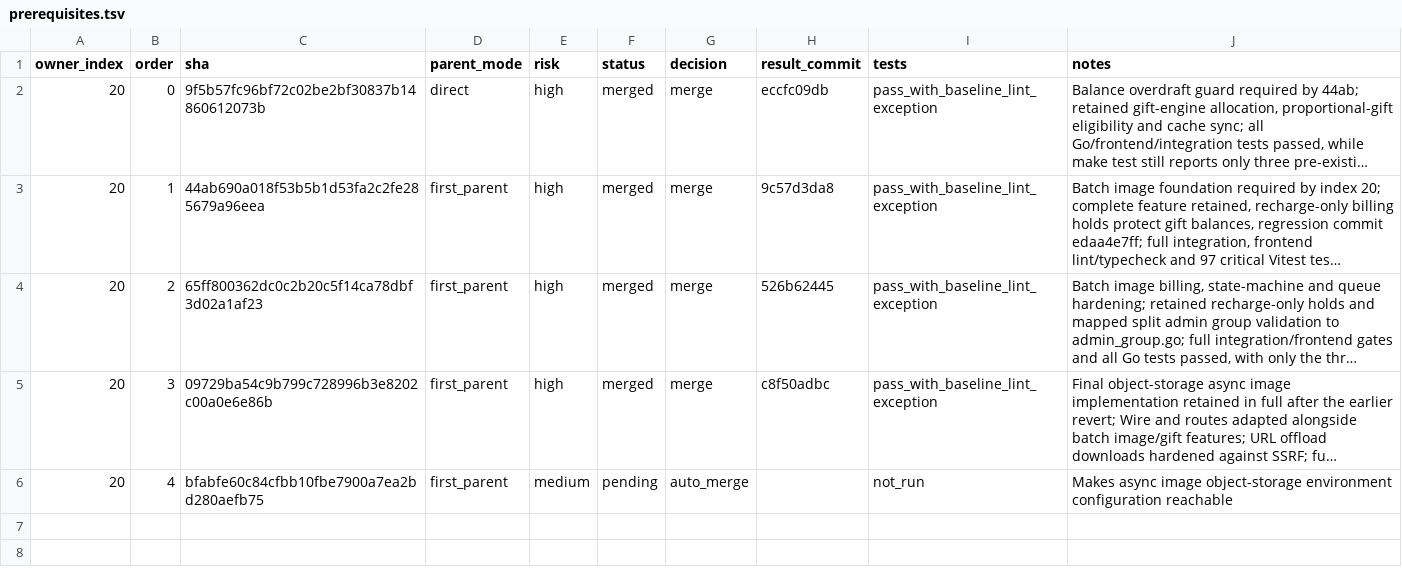
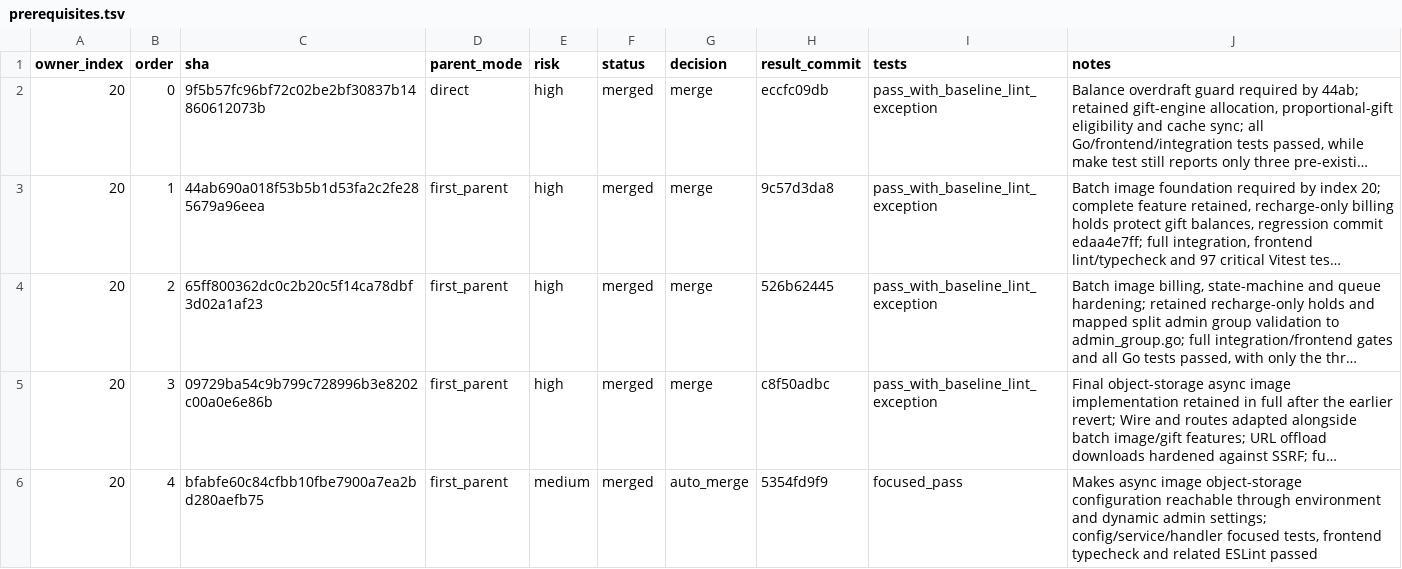
Before and after one commit to walaqi/sub2api, a TSV file: merge-state/sync-2-merge-v3/prerequisites.tsv, drawn as a sheet; long unchanged cells end in …; the diff names each change by its address in the sheet, - before the commit and + after, or states it on an @@ line.

Commit message:
chore(merge): complete async image prerequisites

```diff
--- a/merge-state/sync-2-merge-v3/prerequisites.tsv
+++ b/merge-state/sync-2-merge-v3/prerequisites.tsv
-F6 (status): pending
+F6 (status): merged
-H6 (result_commit): (empty)
+H6 (result_commit): 5354fd9f9
-I6 (tests): not_run
+I6 (tests): focused_pass
-J6 (notes): …image object-storage environment configuration reachable
+J6 (notes): …image object-storage configuration reachable through environment and dynamic admin settings; config/service/handler focused tests, frontend typecheck and related ESLint passed
```
Also changed, not shown: 1 other file.
